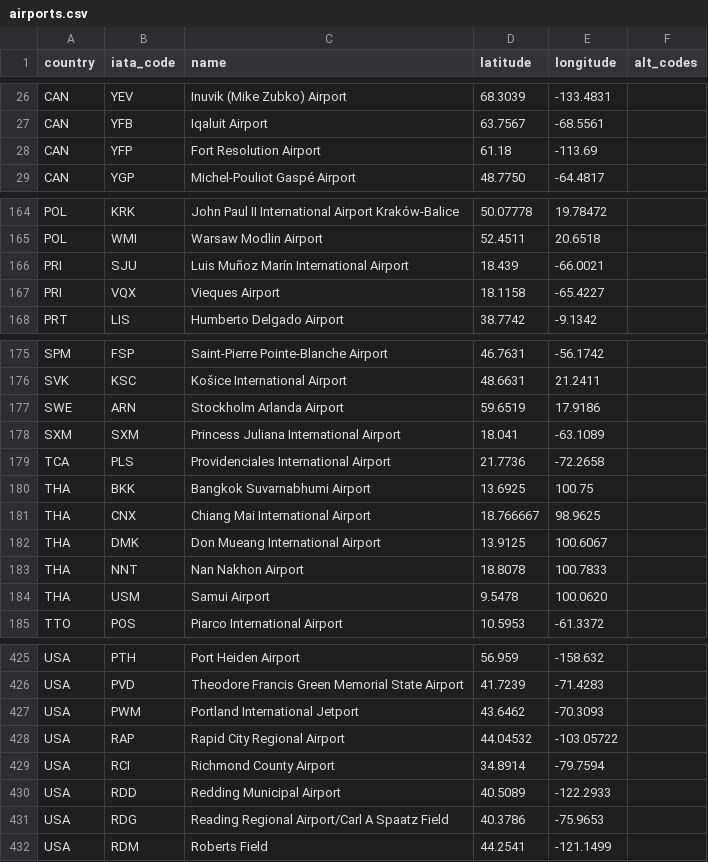
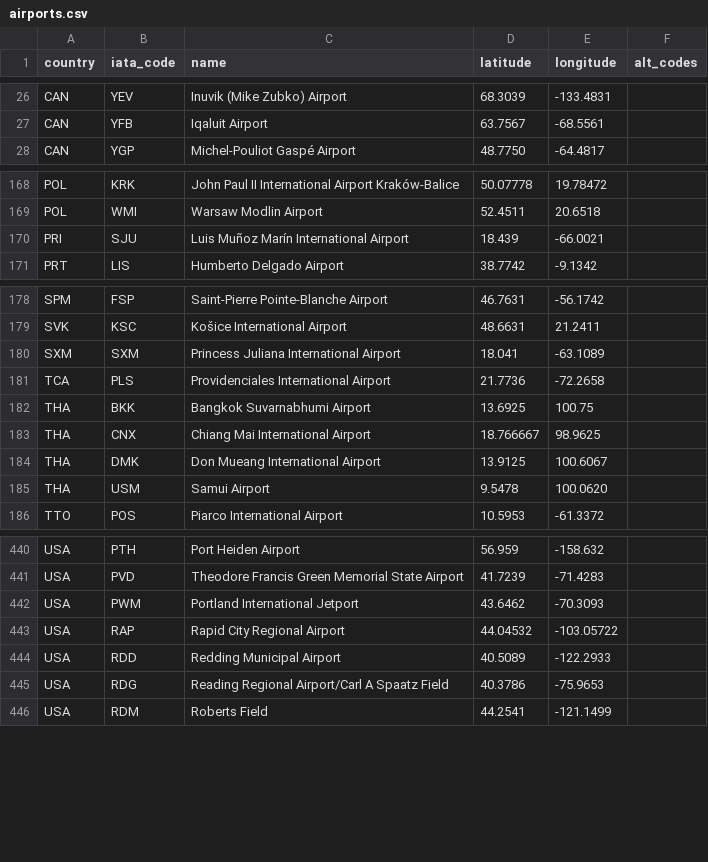
Before and after one commit to ssoworld/AirportData, a CSV file: air/data/airports.csv, drawn as a sheet; only a part is shown, gaps mark what is left out; the diff covers the shown part only.

Commit message:
Update airports.csv

```diff
--- a/air/data/airports.csv
+++ b/air/data/airports.csv
@@ -27,3 +27,2 @@ CAN;YEV;Inuvik (Mike Zubko) Airport;68.3039;-133.4831;
 CAN;YFB;Iqaluit Airport;63.7567;-68.5561;
-CAN;YFP;Fort Resolution Airport;61.18;-113.69;
 CAN;YGP;Michel-Pouliot Gaspé Airport;48.7750;-64.4817;
@@ -166,3 +170,2 @@ POL;WMI;Warsaw Modlin Airport;52.4511;20.6518;
 PRI;SJU;Luis Muñoz Marín International Airport;18.439;-66.0021;
-PRI;VQX;Vieques Airport;18.1158;-65.4227;
 PRT;LIS;Humberto Delgado Airport;38.7742;-9.1342;
@@ -176,3 +179,2 @@ SPM;FSP;Saint-Pierre Pointe-Blanche Airport;46.7631;-56.1742;
 SVK;KSC;Košice International Airport;48.6631;21.2411;
-SWE;ARN;Stockholm Arlanda Airport;59.6519;17.9186;
 SXM;SXM;Princess Juliana International Airport;18.041;-63.1089;
@@ -182,3 +184,2 @@ THA;CNX;Chiang Mai International Airport;18.766667;98.9625;
 THA;DMK;Don Mueang International Airport;13.9125;100.6067;
-THA;NNT;Nan Nakhon Airport;18.8078;100.7833;
 THA;USM;Samui Airport;9.5478;100.0620;
@@ -428,3 +443,2 @@ USA;PWM;Portland International Jetport;43.6462;-70.3093;
 USA;RAP;Rapid City Regional Airport;44.04532;-103.05722;
-USA;RCI;Richmond County Airport;34.8914;-79.7594;
 USA;RDD;Redding Municipal Airport;40.5089;-122.2933;
```
Also changed, not shown: 25 moved rows elsewhere in this file.
